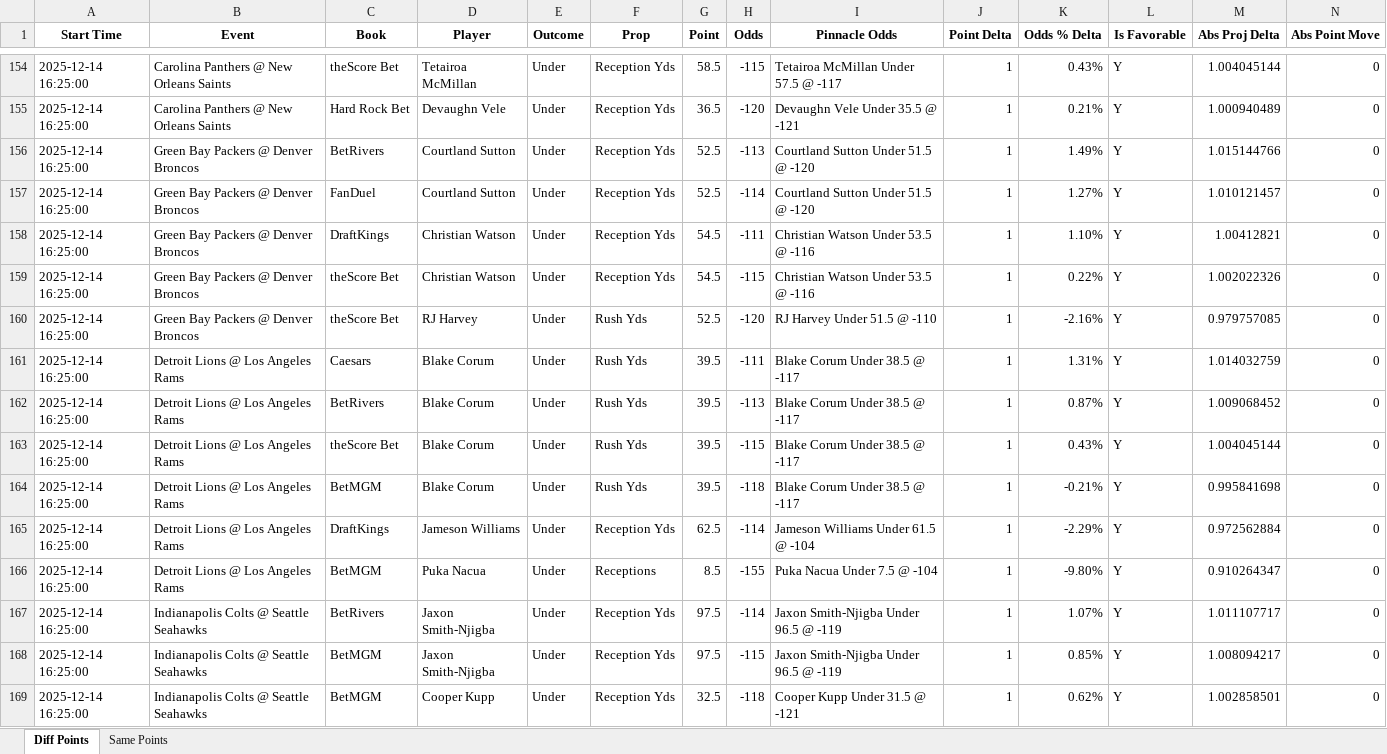
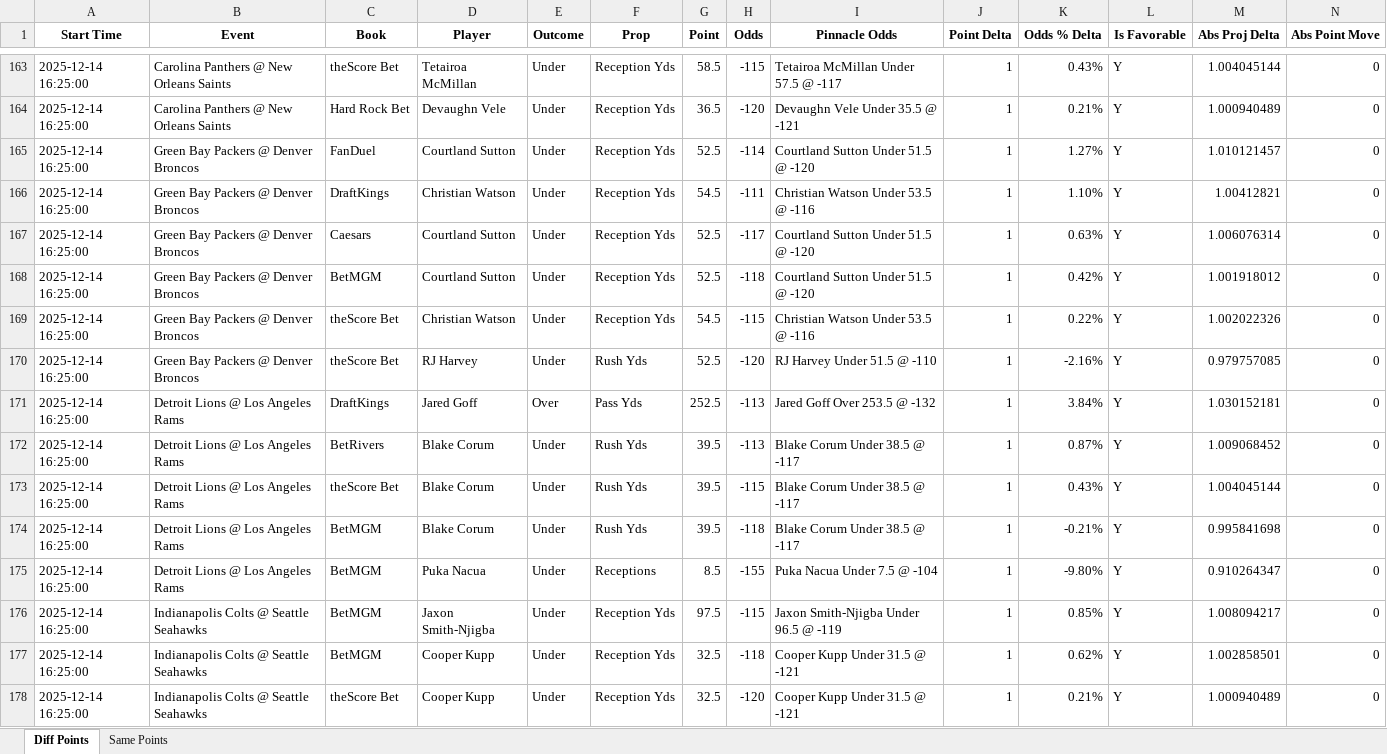
Before and after one commit to rahulShahCode/player-props-scraper, an Excel workbook: player_props.xlsx, sheet Diff Points, drawn as a sheet; only a part is shown, gaps mark what is left out; the shorter side is filled out with more unchanged rows; values as stored, in another font and other column widths than the file's, no borders; removed rows and columns are numbered as before the commit, all else as after; the diff covers the shown part only; the diff names each change by its address in the sheet, - before the commit and + after, or states it on an @@ line.

```diff
--- a/player_props.xlsx (sheet Diff Points)
+++ b/player_props.xlsx (sheet Diff Points)
-row 156: 2025-12-14 16:25:00 | Green Bay Packers @ Denver Broncos | BetRivers | Courtland Sutton | Under | Reception Yds | 52.5 | -113 | Courtland Sutton Under 51.5 @ -120 | 1 | 1.49% | Y | 1.015144766 | 0
+row 167: 2025-12-14 16:25:00 | Green Bay Packers @ Denver Broncos | Caesars | Courtland Sutton | Under | Reception Yds | 52.5 | -117 | Courtland Sutton Under 51.5 @ -120 | 1 | 0.63% | Y | 1.006076314 | 0
+row 168: 2025-12-14 16:25:00 | Green Bay Packers @ Denver Broncos | BetMGM | Courtland Sutton | Under | Reception Yds | 52.5 | -118 | Courtland Sutton Under 51.5 @ -120 | 1 | 0.42% | Y | 1.001918012 | 0
-C171 (Book): Caesars
+C171 (Book): DraftKings
-D171 (Player): Blake Corum
+D171 (Player): Jared Goff
-E171 (Outcome): Under
+E171 (Outcome): Over
-F171 (Prop): Rush Yds
+F171 (Prop): Pass Yds
-G171 (Point): 39.5
+G171 (Point): 252.5
-H171 (Odds): -111
+H171 (Odds): -113
-I171 (Pinnacle Odds): Blake Corum Under 38.5 @ -117
+I171 (Pinnacle Odds): Jared Goff Over 253.5 @ -132
-K171 (Odds % Delta): 1.31%
+K171 (Odds % Delta): 3.84%
-M171 (Abs Proj Delta): 1.014032759
+M171 (Abs Proj Delta): 1.030152181
-row 165: 2025-12-14 16:25:00 | Detroit Lions @ Los Angeles Rams | DraftKings | Jameson Williams | Under | Reception Yds | 62.5 | -114 | Jameson Williams Under 61.5 @ -104 | 1 | -2.29% | Y | 0.972562884 | 0
-row 167: 2025-12-14 16:25:00 | Indianapolis Colts @ Seattle Seahawks | BetRivers | Jaxon Smith-Njigba | Under | Reception Yds | 97.5 | -114 | Jaxon Smith-Njigba Under 96.5 @ -119 | 1 | 1.07% | Y | 1.011107717 | 0
```
Also changed, not shown: 31 added rows, 24 removed rows, 2 moved rows and 126 edited cells elsewhere in this sheet, sheet Same Points, 2 other files.
